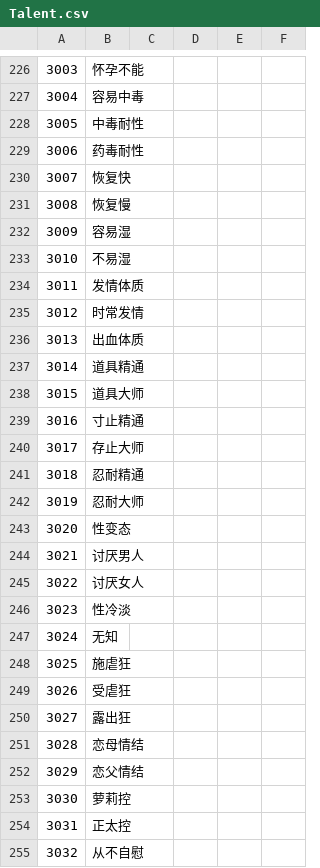
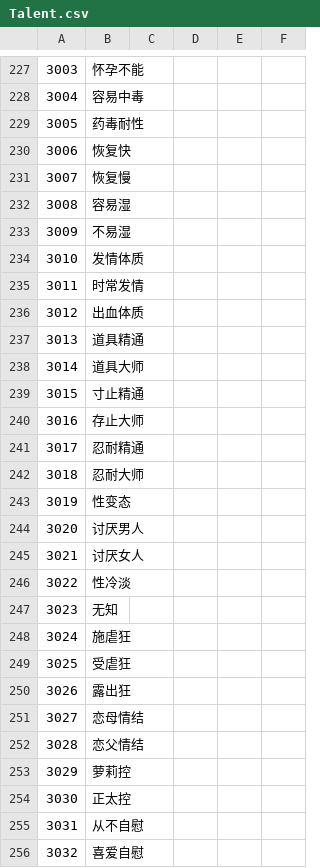
Before and after one commit to SisanTsz/eraFantasyWORDSONLY, a CSV file: CSV/Talent.csv, drawn as a sheet; only a part is shown, gaps mark what is left out; the diff covers the shown part only.

```diff
--- a/CSV/Talent.csv
+++ b/CSV/Talent.csv
@@ -227,29 +228,29 @@
 3004,容易中毒
-3005,中毒耐性
-3006,药毒耐性
-3007,恢复快
-3008,恢复慢
-3009,容易湿
-3010,不易湿
-3011,发情体质
-3012,时常发情
-3013,出血体质
-3014,道具精通
-3015,道具大师
-3016,寸止精通
-3017,存止大师
-3018,忍耐精通
-3019,忍耐大师
-3020,性变态
-3021,讨厌男人
-3022,讨厌女人
-3023,性冷淡
-3024,无知
-3025,施虐狂
-3026,受虐狂
-3027,露出狂
-3028,恋母情结
-3029,恋父情结
-3030,萝莉控
-3031,正太控
-3032,从不自慰
+3005,药毒耐性
+3006,恢复快
+3007,恢复慢
+3008,容易湿
+3009,不易湿
+3010,发情体质
+3011,时常发情
+3012,出血体质
+3013,道具精通
+3014,道具大师
+3015,寸止精通
+3016,存止大师
+3017,忍耐精通
+3018,忍耐大师
+3019,性变态
+3020,讨厌男人
+3021,讨厌女人
+3022,性冷淡
+3023,无知
+3024,施虐狂
+3025,受虐狂
+3026,露出狂
+3027,恋母情结
+3028,恋父情结
+3029,萝莉控
+3030,正太控
+3031,从不自慰
+3032,喜爱自慰
```
Also changed, not shown: 2 added rows and 14 edited cells elsewhere in this file, CSV/CFLAG.CSV, 10 other files.
